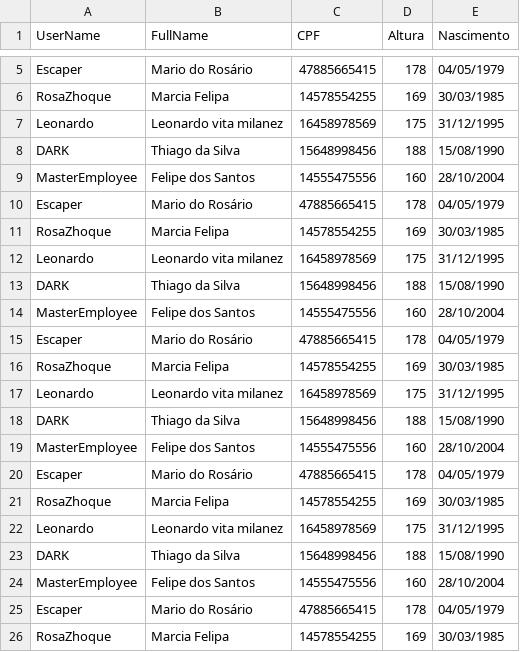
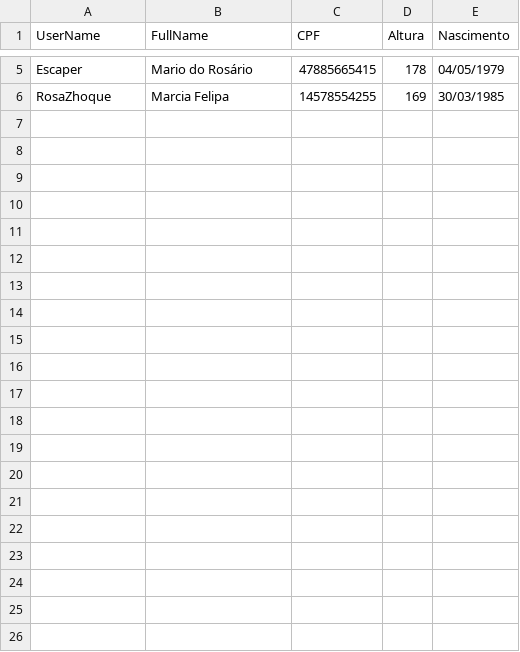
Before and after one commit to LeonardoVita/Study-Csharp-Collections, a CSV file: src/Clients.csv, drawn as a sheet; only a part is shown, gaps mark what is left out; the diff names each change by its address in the sheet, - before the commit and + after, or states it on an @@ line.

```diff
--- a/src/Clients.csv
+++ b/src/Clients.csv
-row 7: Leonardo | Leonardo vita milanez | 16458978569 | 175 | 31/12/1995
-row 8: DARK | Thiago da Silva | 15648998456 | 188 | 15/08/1990
-row 9: MasterEmployee | Felipe dos Santos | 14555475556 | 160 | 28/10/2004
-row 10: Escaper | Mario do Rosário | 47885665415 | 178 | 04/05/1979
-row 11: RosaZhoque | Marcia Felipa | 14578554255 | 169 | 30/03/1985
-row 12: Leonardo | Leonardo vita milanez | 16458978569 | 175 | 31/12/1995
-row 13: DARK | Thiago da Silva | 15648998456 | 188 | 15/08/1990
-row 14: MasterEmployee | Felipe dos Santos | 14555475556 | 160 | 28/10/2004
-row 15: Escaper | Mario do Rosário | 47885665415 | 178 | 04/05/1979
-row 16: RosaZhoque | Marcia Felipa | 14578554255 | 169 | 30/03/1985
-row 17: Leonardo | Leonardo vita milanez | 16458978569 | 175 | 31/12/1995
-row 18: DARK | Thiago da Silva | 15648998456 | 188 | 15/08/1990
-row 19: MasterEmployee | Felipe dos Santos | 14555475556 | 160 | 28/10/2004
-row 20: Escaper | Mario do Rosário | 47885665415 | 178 | 04/05/1979
-row 21: RosaZhoque | Marcia Felipa | 14578554255 | 169 | 30/03/1985
-row 22: Leonardo | Leonardo vita milanez | 16458978569 | 175 | 31/12/1995
-row 23: DARK | Thiago da Silva | 15648998456 | 188 | 15/08/1990
-row 24: MasterEmployee | Felipe dos Santos | 14555475556 | 160 | 28/10/2004
-row 25: Escaper | Mario do Rosário | 47885665415 | 178 | 04/05/1979
-row 26: RosaZhoque | Marcia Felipa | 14578554255 | 169 | 30/03/1985
```
Also changed, not shown: 1 other file.
